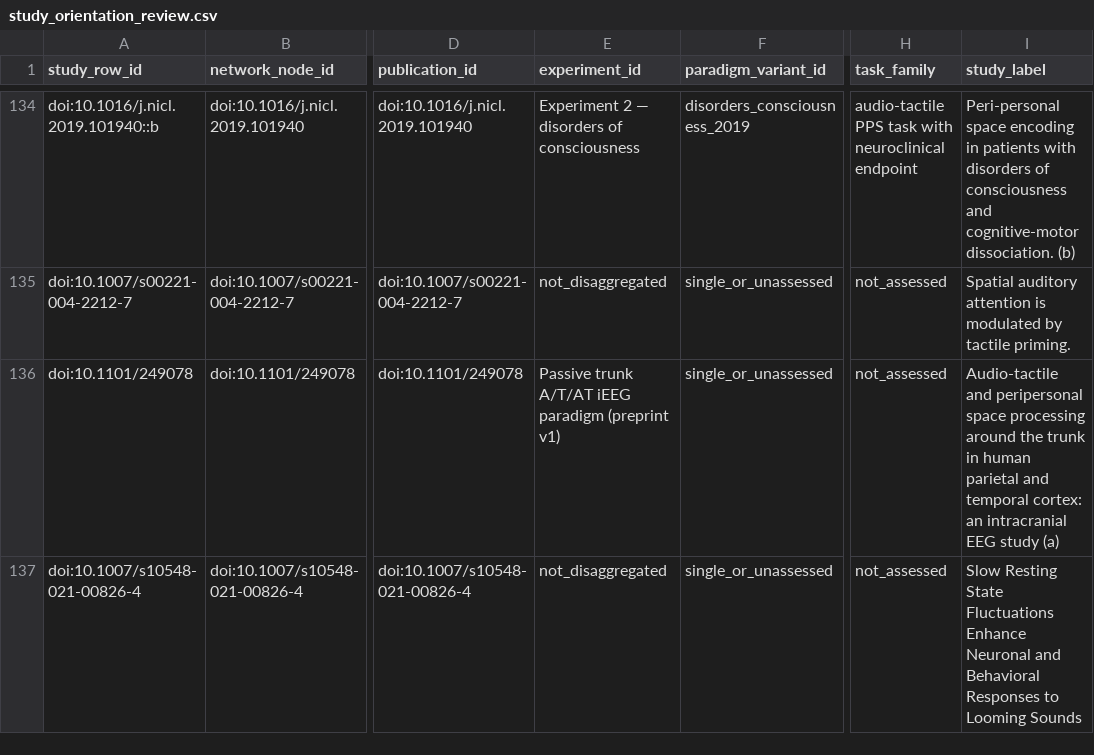
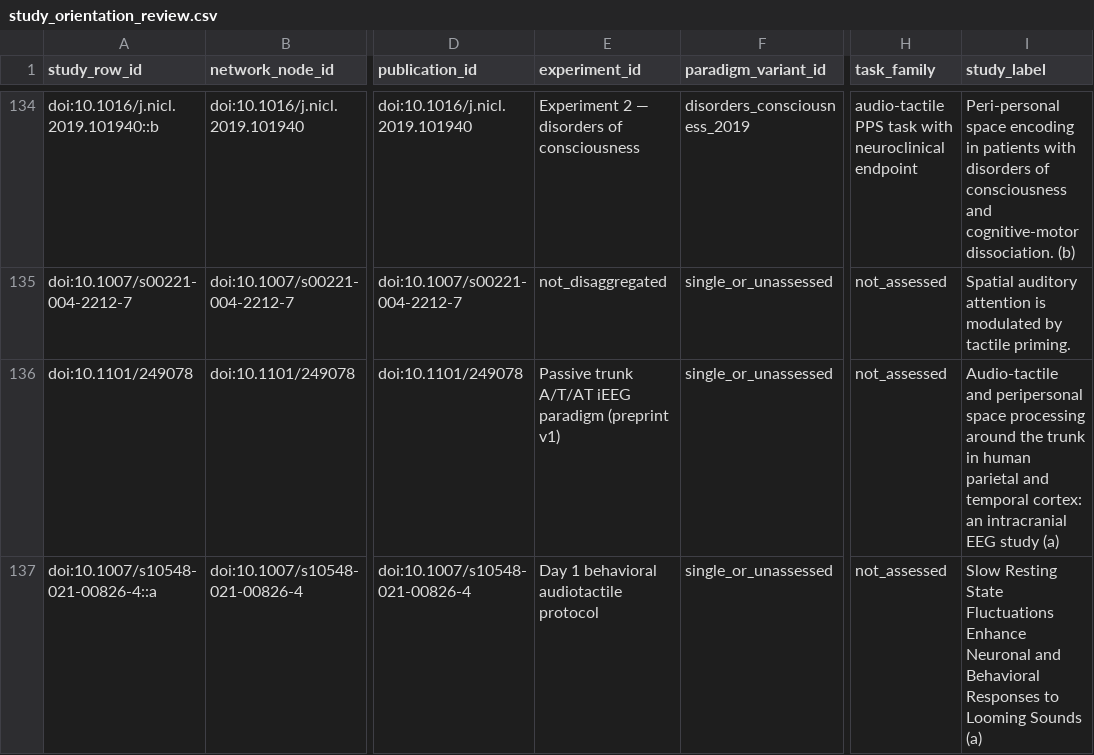
Before and after one commit to GeorgeFejer91/pps-kit, a CSV file: For-AI/research/literature/audiotactile-paper-metadata-audit/publication-parameter-matrix/study_orientation_review.csv, drawn as a sheet; only a part is shown, gaps mark what is left out; the diff covers the shown part only; the diff names each change by its address in the sheet, - before the commit and + after, or states it on an @@ line.

Commit message:
Distinguish behavioral and passive neural acquisition inventories

```diff
--- a/For-AI/research/literature/audiotactile-paper-metadata-audit/publication-parameter-matrix/study_orientation_review.csv
+++ b/For-AI/research/literature/audiotactile-paper-metadata-audit/publication-parameter-matrix/study_orientation_review.csv
-A137 (study_row_id): doi:10.1007/s10548-021-00826-4
+A137 (study_row_id): doi:10.1007/s10548-021-00826-4::a
-E137 (experiment_id): not_disaggregated
+E137 (experiment_id): Day 1 behavioral audiotactile protocol
-I137 (study_label): …Looming Sounds
+I137 (study_label): …Looming Sounds (a)
```
Also changed, not shown: 1 added row and 4 edited cells elsewhere in this file, For-AI/research/literature/audiotactile-paper-metadata-audit/publication-parameter-matrix/publication_current_input_review_matrix.csv, For-AI/research/literature/audiotactile-paper-metadata-audit/publication-parameter-matrix/publication_current_toolkit_input_matrix.csv, 25 other files.
